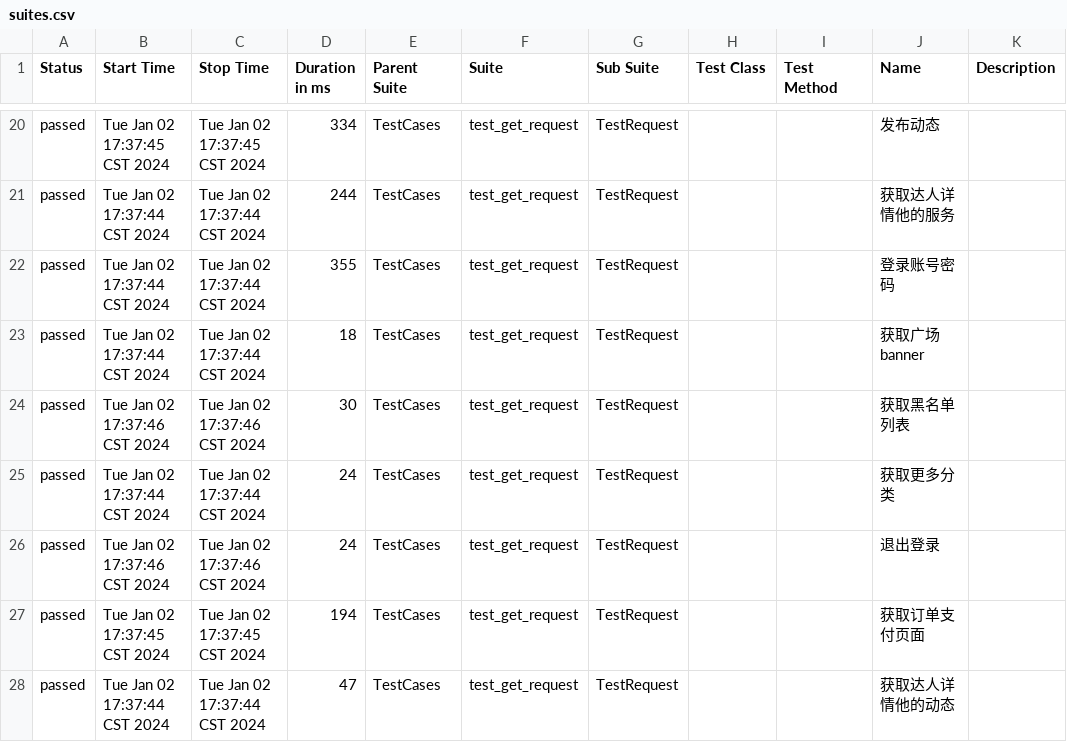
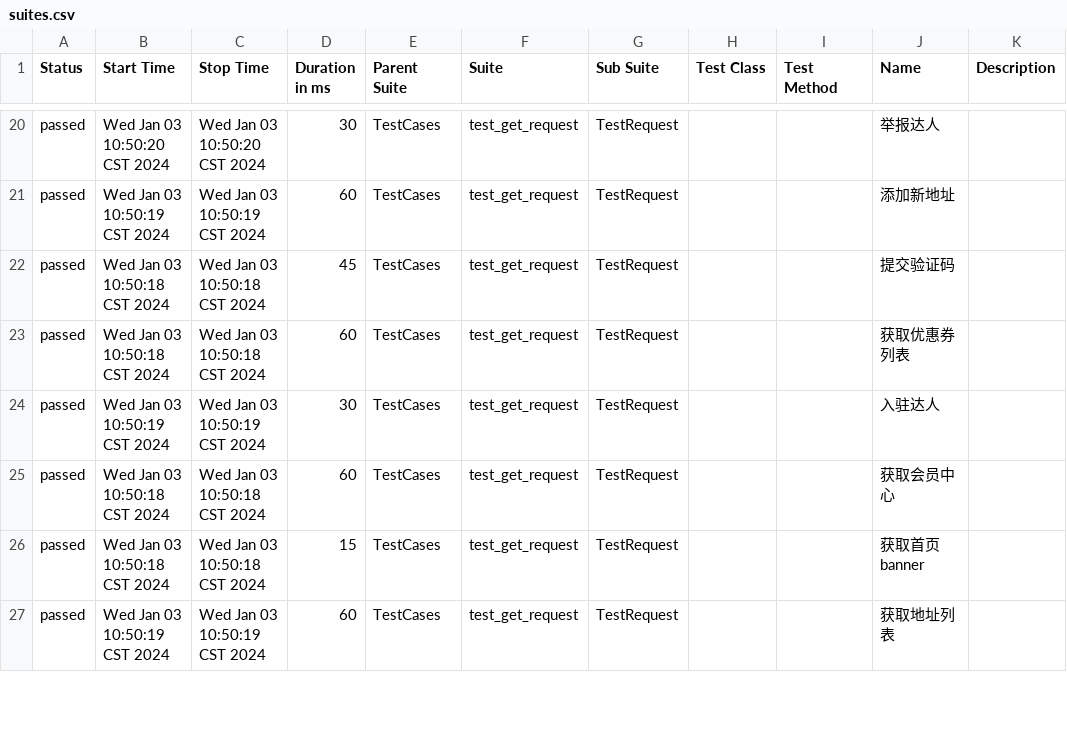
Before and after one commit to 694578908/socializeTest, a CSV file: reports/allure-report/data/suites.csv, drawn as a sheet; only a part is shown, gaps mark what is left out; the diff covers the shown part only.

Commit message:
优化test_get_request代码框架

```diff
--- a/reports/allure-report/data/suites.csv
+++ b/reports/allure-report/data/suites.csv
@@ -20,9 +20,8 @@
-"passed","Tue Jan 02 17:37:45 CST 2024","Tue Jan 02 17:37:45 CST 2024","334","TestCases","test_get_request","TestRequest","","","发布动态",""
-"passed","Tue Jan 02 17:37:44 CST 2024","Tue Jan 02 17:37:44 CST 2024","244","TestCases","test_get_request","TestRequest","","","获取达人详情他的服务",""
-"passed","Tue Jan 02 17:37:44 CST 2024","Tue Jan 02 17:37:44 CST 2024","355","TestCases","test_get_request","TestRequest","","","登录账号密码",""
-"passed","Tue Jan 02 17:37:44 CST 2024","Tue Jan 02 17:37:44 CST 2024","18","TestCases","test_get_request","TestRequest","","","获取广场banner",""
-"passed","Tue Jan 02 17:37:46 CST 2024","Tue Jan 02 17:37:46 CST 2024","30","TestCases","test_get_request","TestRequest","","","获取黑名单列表",""
-"passed","Tue Jan 02 17:37:44 CST 2024","Tue Jan 02 17:37:44 CST 2024","24","TestCases","test_get_request","TestRequest","","","获取更多分类",""
-"passed","Tue Jan 02 17:37:46 CST 2024","Tue Jan 02 17:37:46 CST 2024","24","TestCases","test_get_request","TestRequest","","","退出登录",""
-"passed","Tue Jan 02 17:37:45 CST 2024","Tue Jan 02 17:37:45 CST 2024","194","TestCases","test_get_request","TestRequest","","","获取订单支付页面",""
-"passed","Tue Jan 02 17:37:44 CST 2024","Tue Jan 02 17:37:44 CST 2024","47","TestCases","test_get_request","TestRequest","","","获取达人详情他的动态",""
+"passed","Wed Jan 03 10:50:20 CST 2024","Wed Jan 03 10:50:20 CST 2024","30","TestCases","test_get_request","TestRequest","","","举报达人",""
+"passed","Wed Jan 03 10:50:19 CST 2024","Wed Jan 03 10:50:19 CST 2024","60","TestCases","test_get_request","TestRequest","","","添加新地址",""
+"passed","Wed Jan 03 10:50:18 CST 2024","Wed Jan 03 10:50:18 CST 2024","45","TestCases","test_get_request","TestRequest","","","提交验证码",""
+"passed","Wed Jan 03 10:50:18 CST 2024","Wed Jan 03 10:50:18 CST 2024","60","TestCases","test_get_request","TestRequest","","","获取优惠券列表",""
+"passed","Wed Jan 03 10:50:19 CST 2024","Wed Jan 03 10:50:19 CST 2024","30","TestCases","test_get_request","TestRequest","","","入驻达人",""
+"passed","Wed Jan 03 10:50:18 CST 2024","Wed Jan 03 10:50:18 CST 2024","60","TestCases","test_get_request","TestRequest","","","获取会员中心",""
+"passed","Wed Jan 03 10:50:18 CST 2024","Wed Jan 03 10:50:18 CST 2024","15","TestCases","test_get_request","TestRequest","","","获取首页banner",""
+"passed","Wed Jan 03 10:50:19 CST 2024","Wed Jan 03 10:50:19 CST 2024","60","TestCases","test_get_request","TestRequest","","","获取地址列表",""
```
Also changed, not shown: 2 added rows, 1 removed row and 82 edited cells elsewhere in this file, 18 other files.
